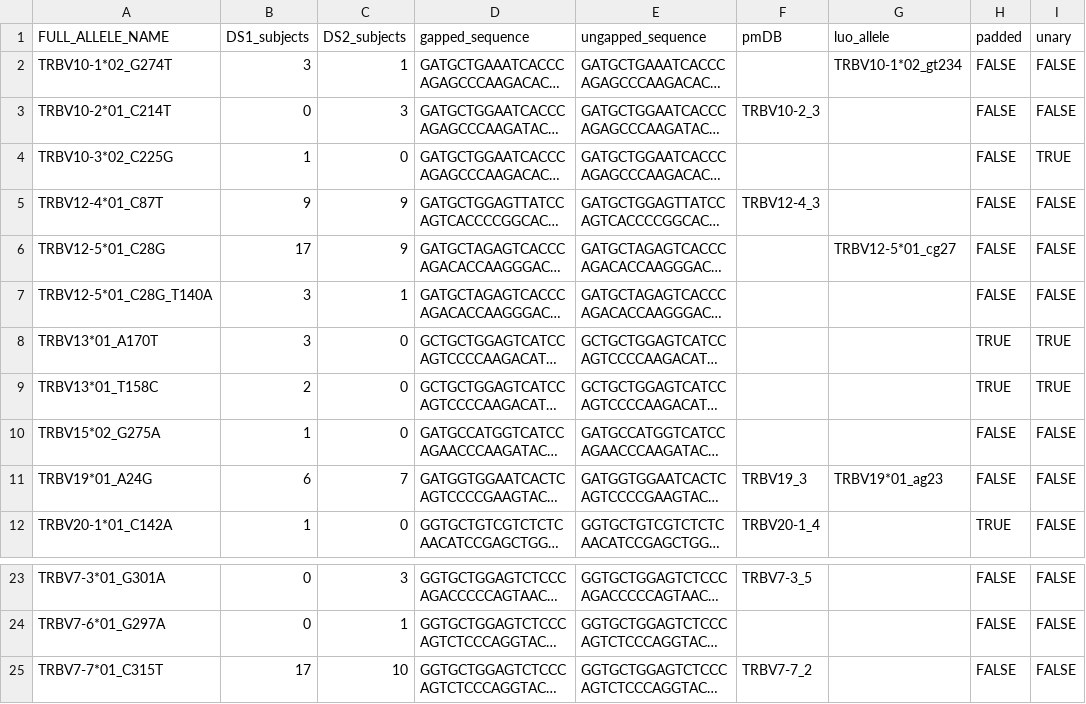
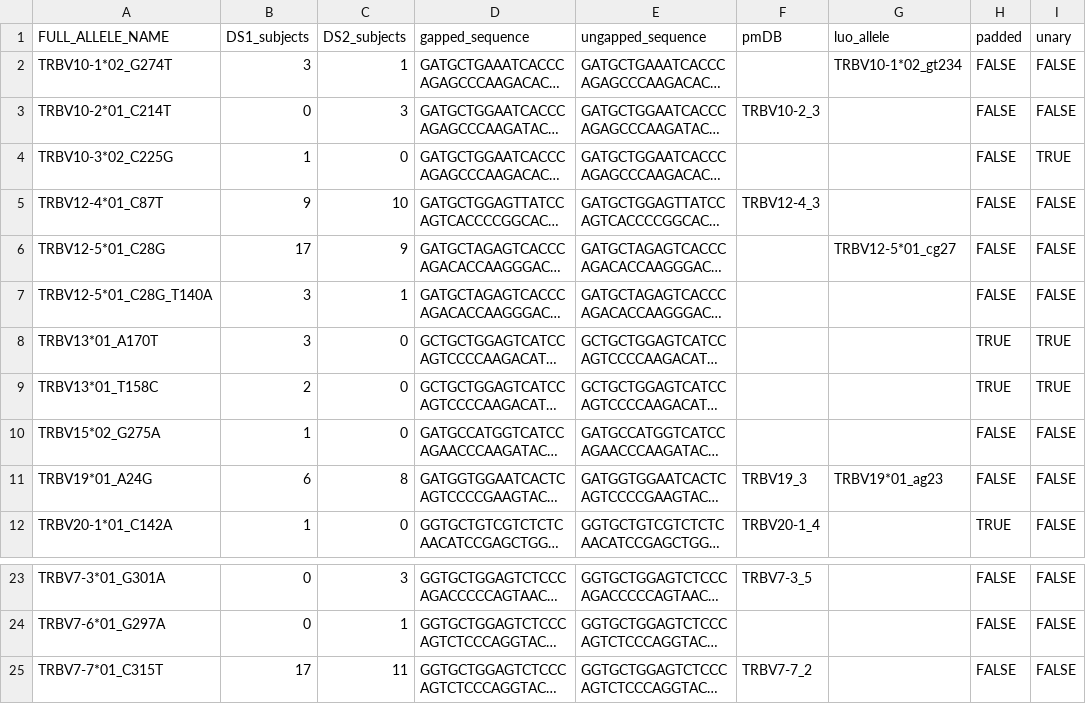
Before and after one commit to omaviv/TCR_genotype, a TSV file: figures/data/full_length_undocumented_alleles.tsv, drawn as a sheet; only a part is shown, gaps mark what is left out; long unchanged cells end in …; the diff names each change by its address in the sheet, - before the commit and + after, or states it on an @@ line.

```diff
--- a/figures/data/full_length_undocumented_alleles.tsv
+++ b/figures/data/full_length_undocumented_alleles.tsv
-C5 (DS2_subjects): 9
+C5 (DS2_subjects): 10
-C11 (DS2_subjects): 7
+C11 (DS2_subjects): 8
-C25 (DS2_subjects): 10
+C25 (DS2_subjects): 11
```
Also changed, not shown: figures/data/ap_undocumented_alleles.tsv, figures/data/bp_undocumented_alleles.tsv, 26 other files.
